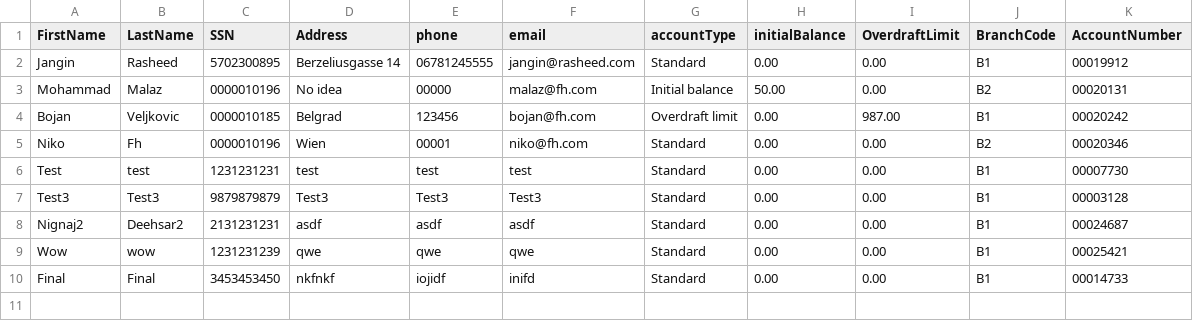
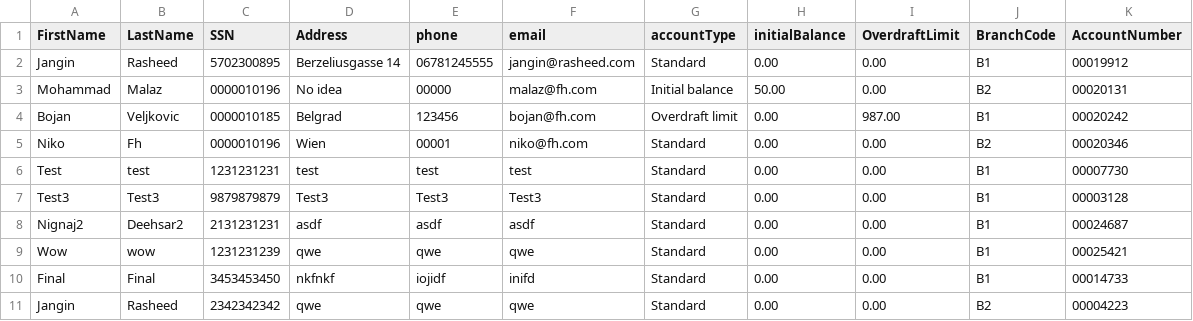
Before and after one commit to FHTW-HWSE2/bank-teissl_A_BankProject, a CSV file: assets/accounts.csv, drawn as a sheet.

```diff
--- a/assets/accounts.csv
+++ b/assets/accounts.csv
@@ -10 +10,2 @@ Wow,wow,1231231239,qwe,qwe,qwe,Standard,0.00,0.00,B1,00025421
 Final,Final,3453453450,nkfnkf,iojidf,inifd,Standard,0.00,0.00,B1,00014733
+Jangin,Rasheed,2342342342,qwe,qwe,qwe,Standard,0.00,0.00,B2,00004223
```
Also changed, not shown: 5 other files.
